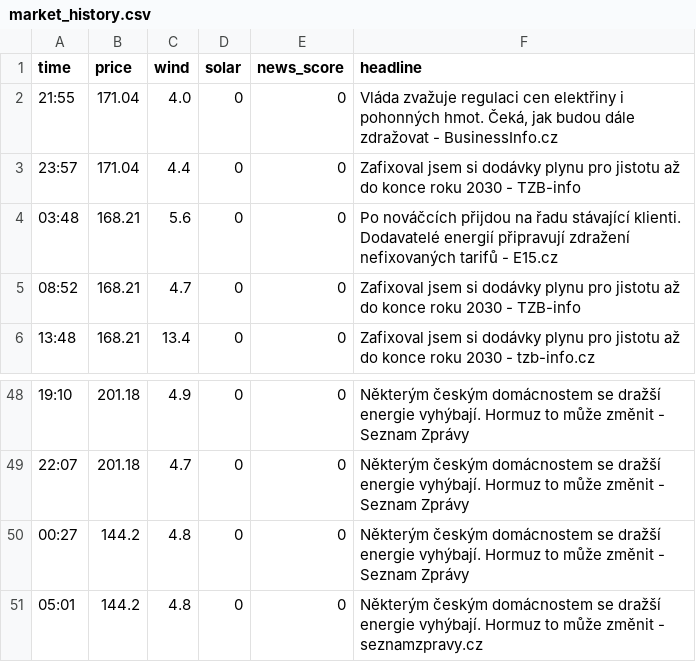
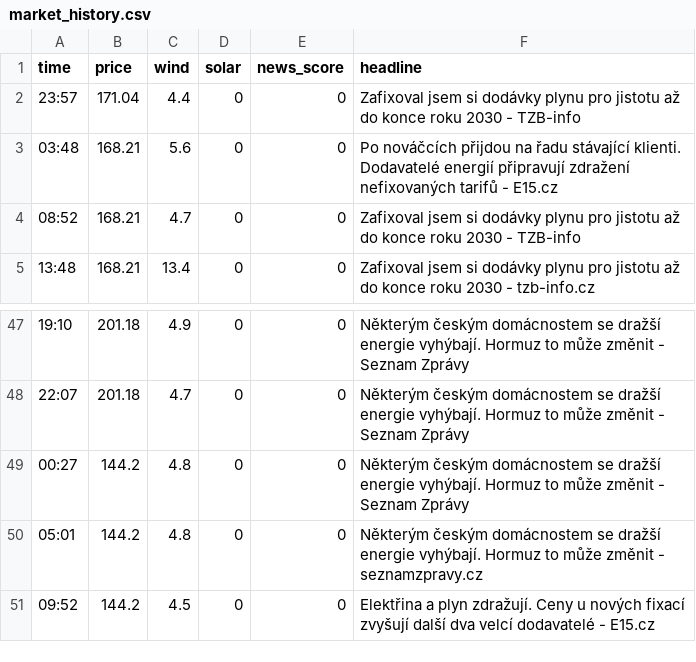
Before and after one commit to rousmartin0-netizen/energy-ai-startup, a CSV file: market_history.csv, drawn as a sheet; only a part is shown, gaps mark what is left out; removed rows and columns are numbered as before the commit, all else as after; the diff names each change by its address in the sheet, - before the commit and + after, or states it on an @@ line.

Commit message:
Update market data [skip ci]

```diff
--- a/market_history.csv
+++ b/market_history.csv
-row 2: 21:55 | 171.04 | 4.0 | 0 | 0 | Vláda zvažuje regulaci cen elektřiny i pohonných hmot. Čeká, jak budou dále zdražovat - BusinessInfo.cz
+row 51: 09:52 | 144.2 | 4.5 | 0 | 0 | Elektřina a plyn zdražují. Ceny u nových fixací zvyšují další dva velcí dodavatelé - E15.cz
```
